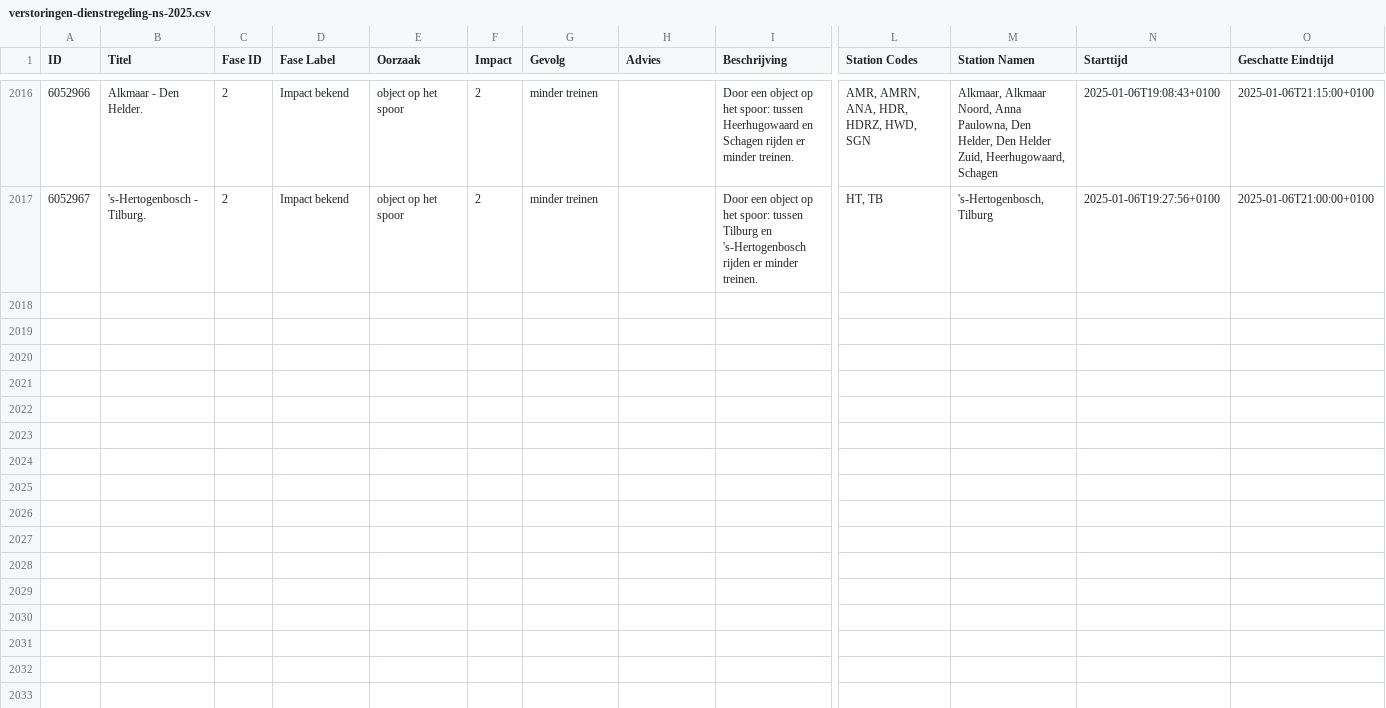
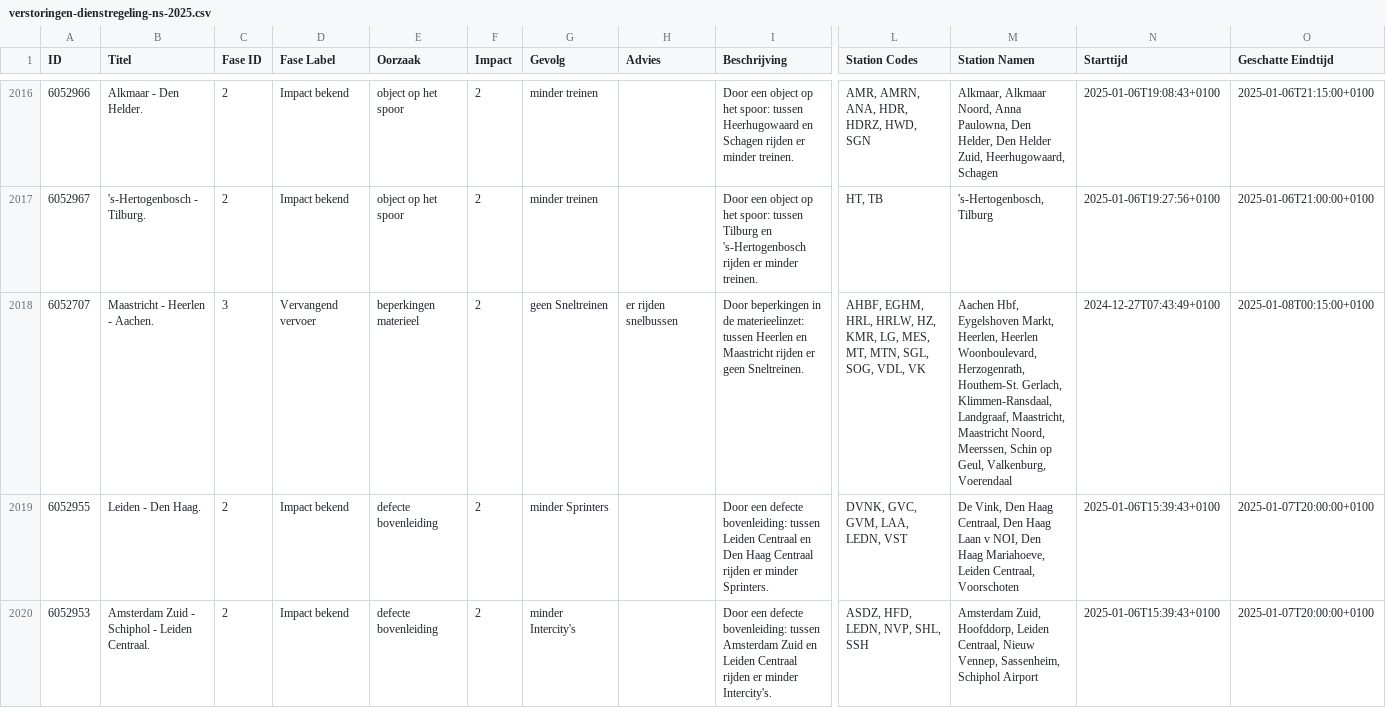
Before and after one commit to maartensiffels/verstoringen-ns, a CSV file: verstoringen-dienstregeling-ns-2025.csv, drawn as a sheet; only a part is shown, gaps mark what is left out; rows hold the shown columns only; the diff covers the shown part only; the diff names each change by its address in the sheet, - before the commit and + after, or states it on an @@ line.

```diff
--- a/verstoringen-dienstregeling-ns-2025.csv
+++ b/verstoringen-dienstregeling-ns-2025.csv
+row 2018: 6052707 | Maastricht - Heerlen - Aachen. | 3 | Vervangend vervoer | beperkingen materieel | 2 | geen Sneltreinen | er rijden snelbussen | Door beperkingen in de materieelinzet: tussen Heerlen en Maastricht rijden er geen Sneltreinen. | AHBF, EGHM, HRL, HRLW, HZ, KMR, LG, MES, MT, MTN, SGL, SOG, VDL, VK | Aachen Hbf, Eygelshoven Markt, Heerlen, Heerlen Woonboulevard, Herzogenrath, Houthem-St. Gerlach, Klimmen-Ransdaal, Landgraaf, Maastricht, Maastricht Noord, Meerssen, Schin op Geul, Valkenburg, Voerendaal | 2024-12-27T07:43:49+0100 | 2025-01-08T00:15:00+0100
+row 2019: 6052955 | Leiden - Den Haag. | 2 | Impact bekend | defecte bovenleiding | 2 | minder Sprinters |  | Door een defecte bovenleiding: tussen Leiden Centraal en Den Haag Centraal rijden er minder Sprinters. | DVNK, GVC, GVM, LAA, LEDN, VST | De Vink, Den Haag Centraal, Den Haag Laan v NOI, Den Haag Mariahoeve, Leiden Centraal, Voorschoten | 2025-01-06T15:39:43+0100 | 2025-01-07T20:00:00+0100
+row 2020: 6052953 | Amsterdam Zuid - Schiphol - Leiden Centraal. | 2 | Impact bekend | defecte bovenleiding | 2 | minder Intercity's |  | Door een defecte bovenleiding: tussen Amsterdam Zuid en Leiden Centraal rijden er minder Intercity's. | ASDZ, HFD, LEDN, NVP, SHL, SSH | Amsterdam Zuid, Hoofddorp, Leiden Centraal, Nieuw Vennep, Sassenheim, Schiphol Airport | 2025-01-06T15:39:43+0100 | 2025-01-07T20:00:00+0100
```
Also changed, not shown: 3 added rows elsewhere in this file.
